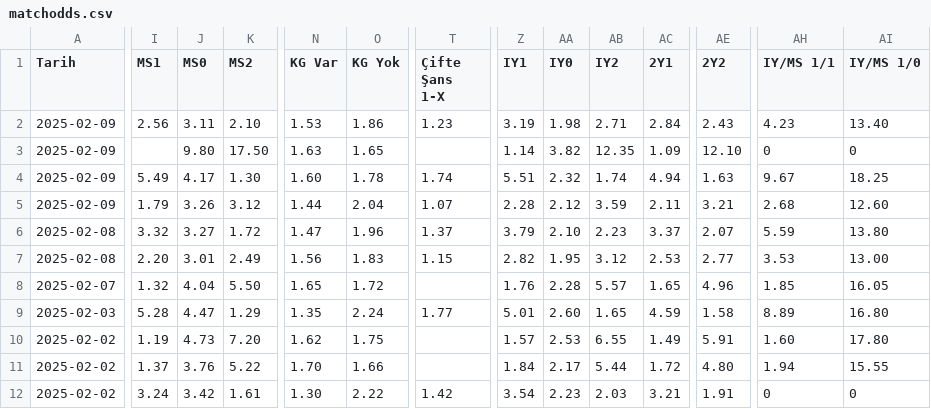
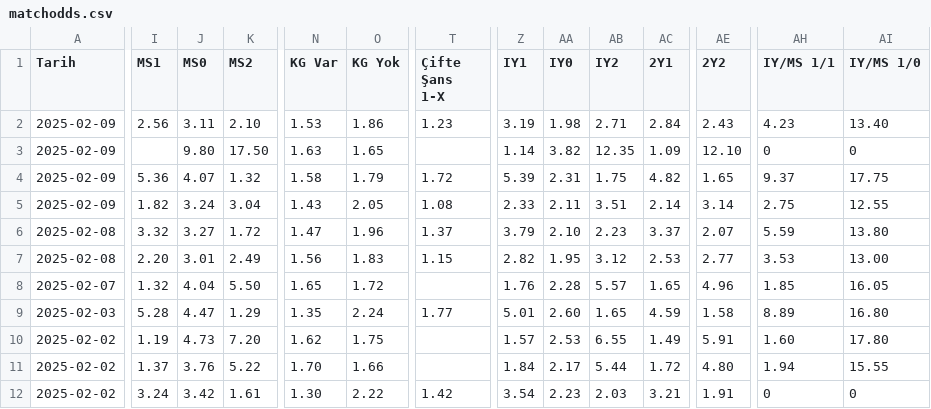
Before and after one commit to analysematchodds/match_odds_csv, a CSV file: matchodds.csv, drawn as a sheet; only a part is shown, gaps mark what is left out; the diff covers the shown part only; the diff names each change by its address in the sheet, - before the commit and + after, or states it on an @@ line.

Commit message:
Update matchodds.csv

```diff
--- a/matchodds.csv
+++ b/matchodds.csv
-I4 (MS1): 5.49
+I4 (MS1): 5.36
-J4 (MS0): 4.17
+J4 (MS0): 4.07
-K4 (MS2): 1.30
+K4 (MS2): 1.32
-N4 (KG Var): 1.60
+N4 (KG Var): 1.58
-O4 (KG Yok): 1.78
+O4 (KG Yok): 1.79
-T4 (Çifte Şans 1-X): 1.74
+T4 (Çifte Şans 1-X): 1.72
-Z4 (IY1): 5.51
+Z4 (IY1): 5.39
-AA4 (IY0): 2.32
+AA4 (IY0): 2.31
-AB4 (IY2): 1.74
+AB4 (IY2): 1.75
-AC4 (2Y1): 4.94
+AC4 (2Y1): 4.82
-AE4 (2Y2): 1.63
+AE4 (2Y2): 1.65
-AH4 (IY/MS 1/1): 9.67
+AH4 (IY/MS 1/1): 9.37
-AI4 (IY/MS 1/0): 18.25
+AI4 (IY/MS 1/0): 17.75
-I5 (MS1): 1.79
+I5 (MS1): 1.82
-J5 (MS0): 3.26
+J5 (MS0): 3.24
-K5 (MS2): 3.12
+K5 (MS2): 3.04
-N5 (KG Var): 1.44
+N5 (KG Var): 1.43
-O5 (KG Yok): 2.04
+O5 (KG Yok): 2.05
-T5 (Çifte Şans 1-X): 1.07
+T5 (Çifte Şans 1-X): 1.08
-Z5 (IY1): 2.28
+Z5 (IY1): 2.33
-AA5 (IY0): 2.12
+AA5 (IY0): 2.11
-AB5 (IY2): 3.59
+AB5 (IY2): 3.51
-AC5 (2Y1): 2.11
+AC5 (2Y1): 2.14
-AE5 (2Y2): 3.21
+AE5 (2Y2): 3.14
-AH5 (IY/MS 1/1): 2.68
+AH5 (IY/MS 1/1): 2.75
-AI5 (IY/MS 1/0): 12.60
+AI5 (IY/MS 1/0): 12.55
```
Also changed, not shown: 19 edited cells elsewhere in this file.
